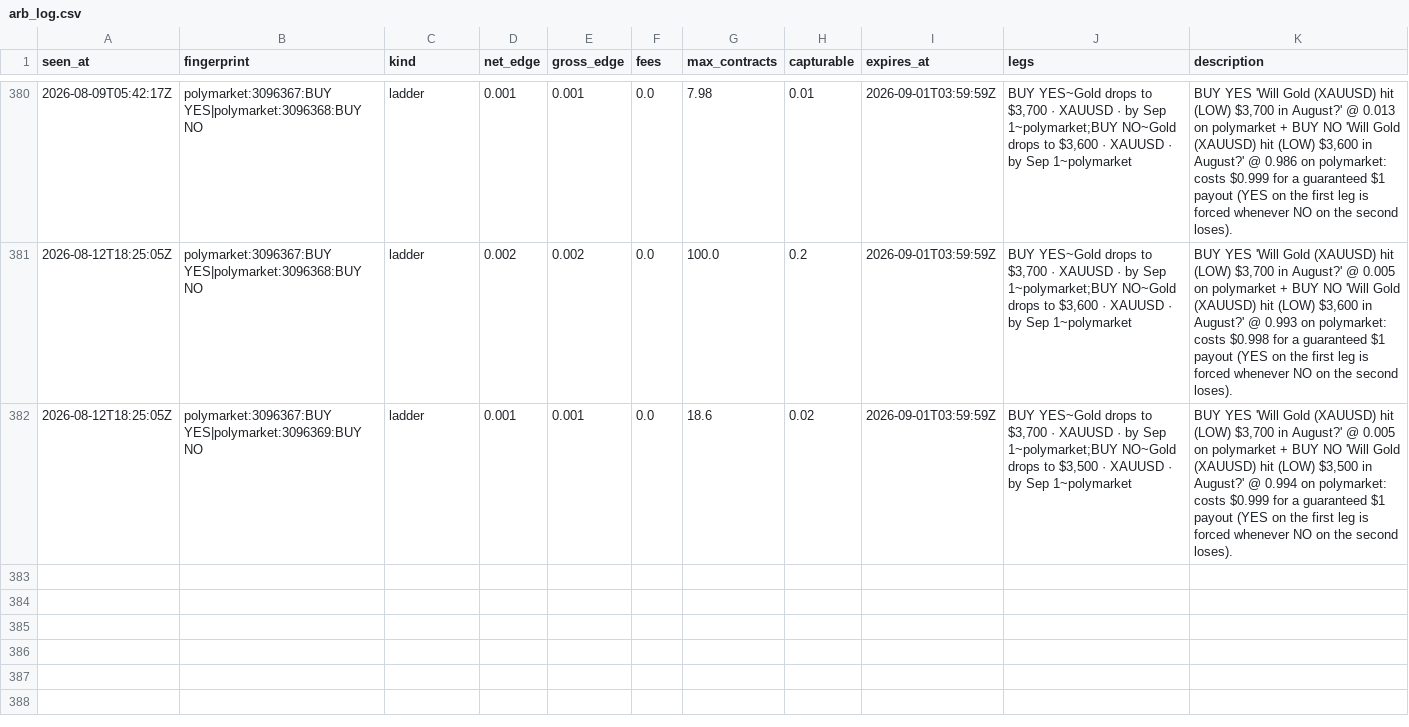
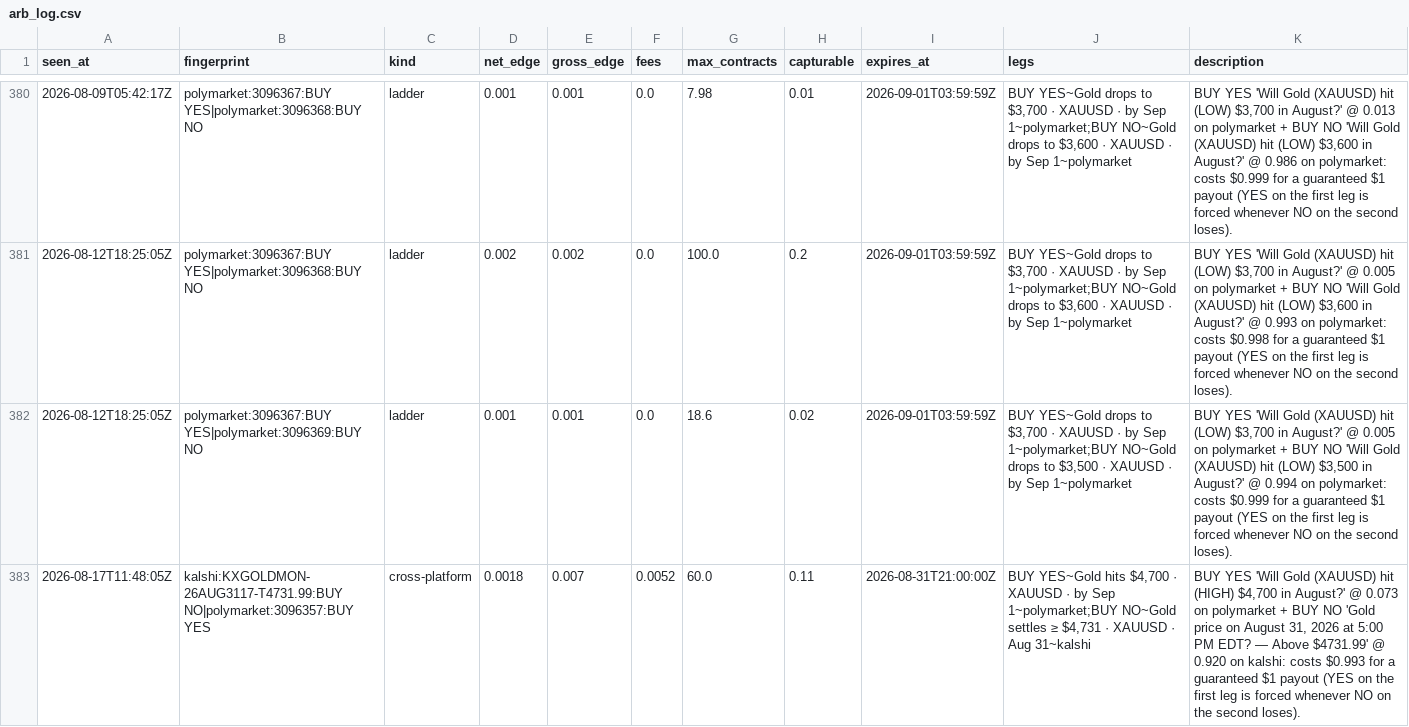
Before and after one commit to IshaanSrivastava1/markets-dashboard, a CSV file: data/arb_log.csv, drawn as a sheet; only a part is shown, gaps mark what is left out.

```diff
--- a/data/arb_log.csv
+++ b/data/arb_log.csv
@@ -382 +382,2 @@ seen_at,fingerprint,kind,net_edge,gross_edge,fees,max_contracts,capturable,expir
 2026-08-12T18:25:05Z,polymarket:3096367:BUY YES|polymarket:3096369:BUY NO,ladder,0.001,0.001,0.0,18.6,0.02,2026-09-01T03:59:59Z,"BUY YES~Gold drops to $3,700 · XAUUSD · by Sep 1~polymarket;BUY NO~Gold drops to $3,500 · XAUUSD · by Sep 1~polymarket","BUY YES 'Will Gold (XAUUSD) hit (LOW) $3,700 in August?' @ 0.005 on polymarket + BUY NO 'Will Gold (XAUUSD) hit (LOW) $3,500 in August?' @ 0.994 on polymarket: costs $0.999 for a guaranteed $1 payout (YES on the first leg is forced whenever NO on the second loses)."
+2026-08-17T11:48:05Z,kalshi:KXGOLDMON-26AUG3117-T4731.99:BUY NO|polymarket:3096357:BUY YES,cross-platform,0.0018,0.007,0.0052,60.0,0.11,2026-08-31T21:00:00Z,"BUY YES~Gold hits $4,700 · XAUUSD · by Sep 1~polymarket;BUY NO~Gold settles ≥ $4,731 · XAUUSD · Aug 31~kalshi","BUY YES 'Will Gold (XAUUSD) hit (HIGH) $4,700 in August?' @ 0.073 on polymarket + BUY NO 'Gold price on August 31, 2026 at 5:00 PM EDT? — Above $4731.99' @ 0.920 on kalshi: costs $0.993 for a guaranteed $1 payout (YES on the first leg is forced whenever NO on the second loses)."
```
Also changed, not shown: 3 other files.
